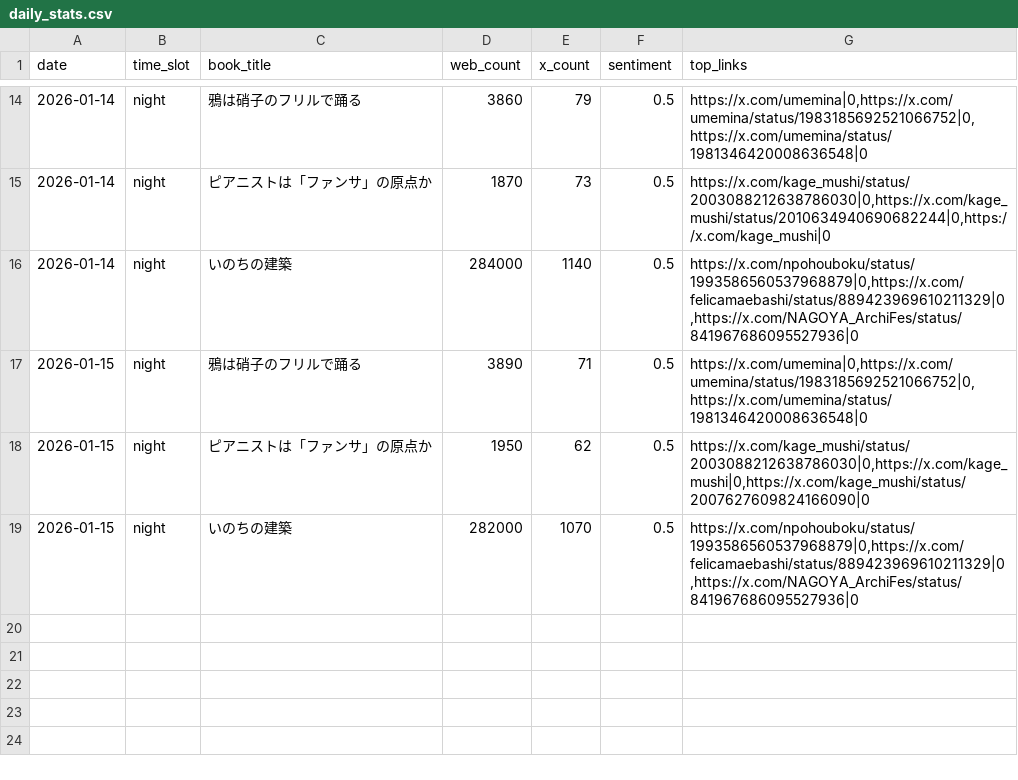
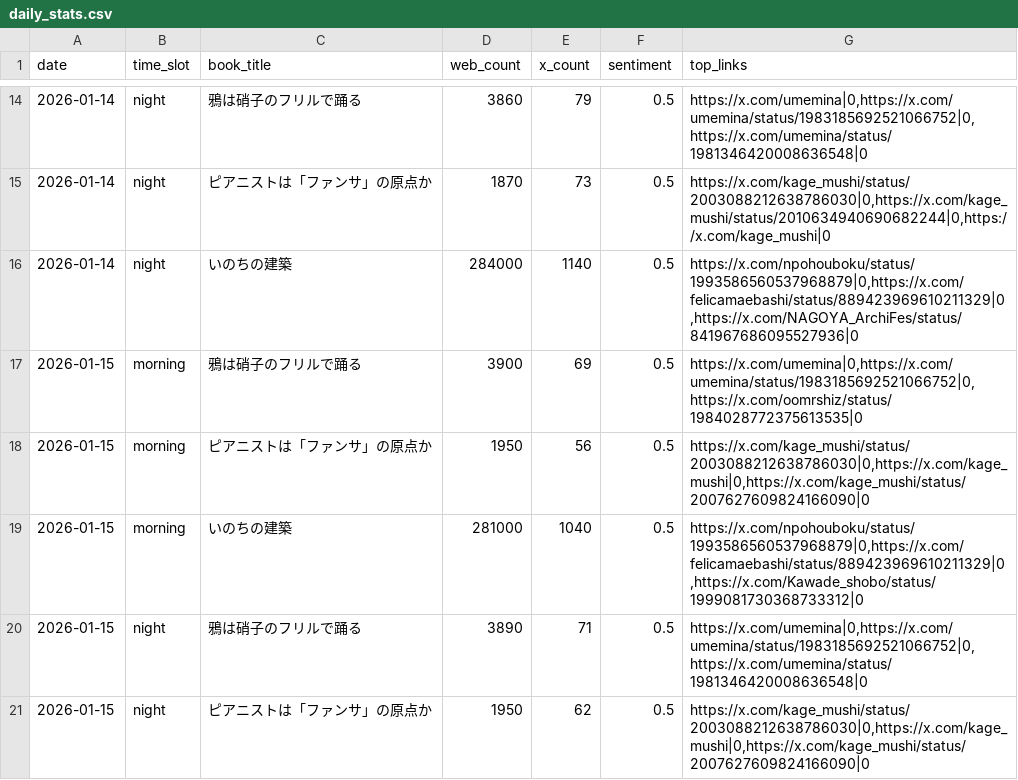
Before and after one commit to 24tomofiro/book-trend-monitor, a CSV file: data/processed/daily_stats.csv, drawn as a sheet; only a part is shown, gaps mark what is left out; the shorter side is filled out with more unchanged rows.

```diff
--- a/data/processed/daily_stats.csv
+++ b/data/processed/daily_stats.csv
@@ -16,2 +16,5 @@
 2026-01-14,night,いのちの建築,284000,1140,0.5,"https://x.com/npohouboku/status/1993586560537968879|0,https://x.com/felicamaebashi/status/889423969610211329|0,https://x.com/NAGOYA_ArchiFes/status/841967686095527936|0"
+2026-01-15,morning,鴉は硝子のフリルで踊る,3900,69,0.5,"https://x.com/umemina|0,https://x.com/umemina/status/1983185692521066752|0,https://x.com/oomrshiz/status/1984028772375613535|0"
+2026-01-15,morning,ピアニストは「ファンサ」の原点か,1950,56,0.5,"https://x.com/kage_mushi/status/2003088212638786030|0,https://x.com/kage_mushi|0,https://x.com/kage_mushi/status/2007627609824166090|0"
+2026-01-15,morning,いのちの建築,281000,1040,0.5,"https://x.com/npohouboku/status/1993586560537968879|0,https://x.com/felicamaebashi/status/889423969610211329|0,https://x.com/Kawade_shobo/status/1999081730368733312|0"
 2026-01-15,night,鴉は硝子のフリルで踊る,3890,71,0.5,"https://x.com/umemina|0,https://x.com/umemina/status/1983185692521066752|0,https://x.com/umemina/status/1981346420008636548|0"
```
Also changed, not shown: 4 other files.
